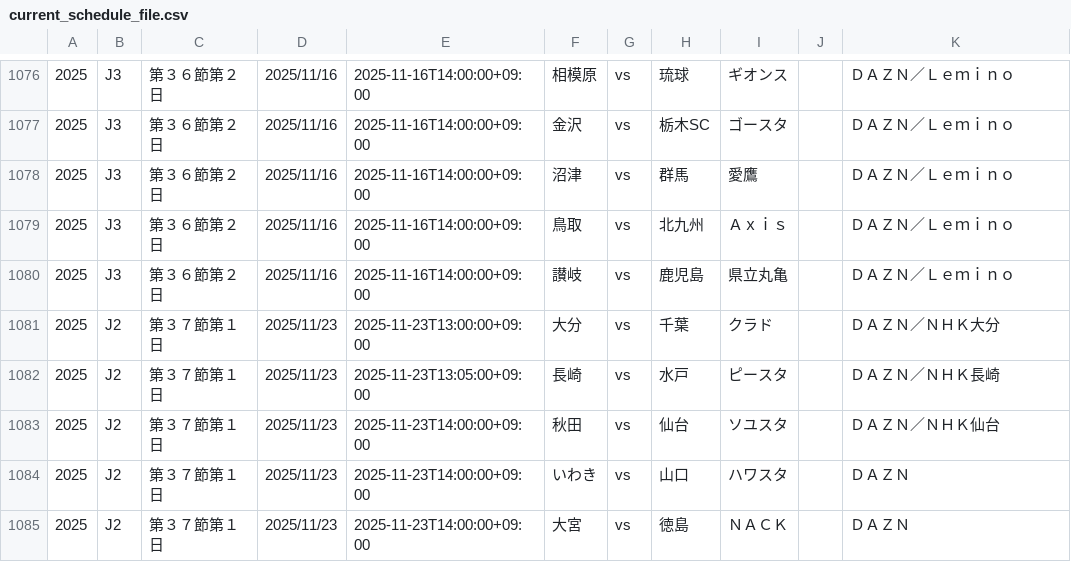
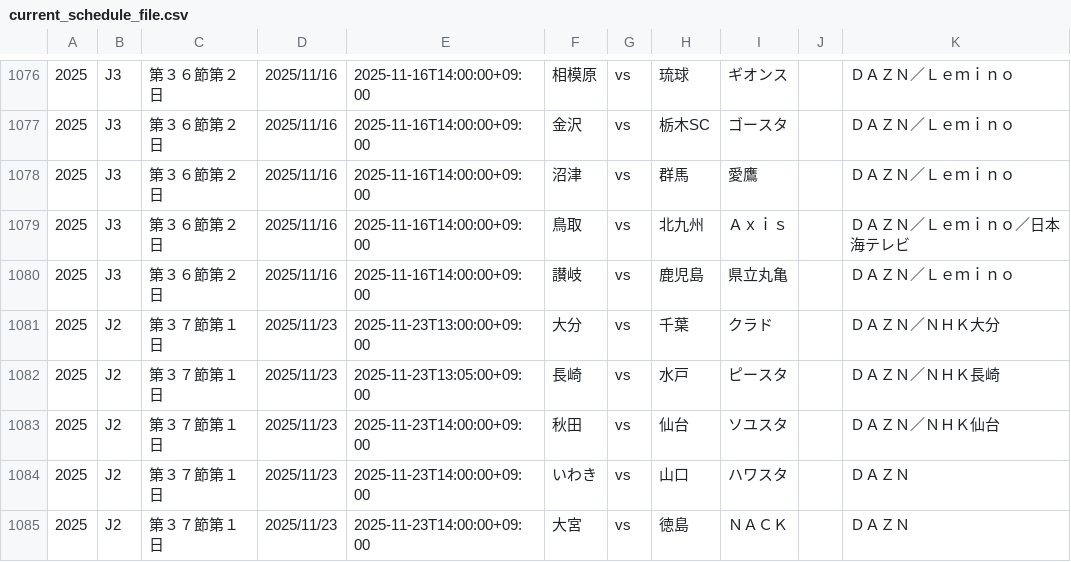
Before and after one commit to k-addtimes/jleague_open_data, a CSV file: current_schedule_file.csv, drawn as a sheet; only a part is shown, gaps mark what is left out.

Commit message:
Auto Update schedule CSV from GAS

```diff
--- a/current_schedule_file.csv
+++ b/current_schedule_file.csv
@@ -1078,3 +1078,3 @@
 "2025","J3","第３６節第２日","2025/11/16","2025-11-16T14:00:00+09:00","沼津","vs","群馬","愛鷹","","ＤＡＺＮ／Ｌｅｍｉｎｏ"
-"2025","J3","第３６節第２日","2025/11/16","2025-11-16T14:00:00+09:00","鳥取","vs","北九州","Ａｘｉｓ","","ＤＡＺＮ／Ｌｅｍｉｎｏ"
+"2025","J3","第３６節第２日","2025/11/16","2025-11-16T14:00:00+09:00","鳥取","vs","北九州","Ａｘｉｓ","","ＤＡＺＮ／Ｌｅｍｉｎｏ／日本海テレビ"
 "2025","J3","第３６節第２日","2025/11/16","2025-11-16T14:00:00+09:00","讃岐","vs","鹿児島","県立丸亀","","ＤＡＺＮ／Ｌｅｍｉｎｏ"
```
